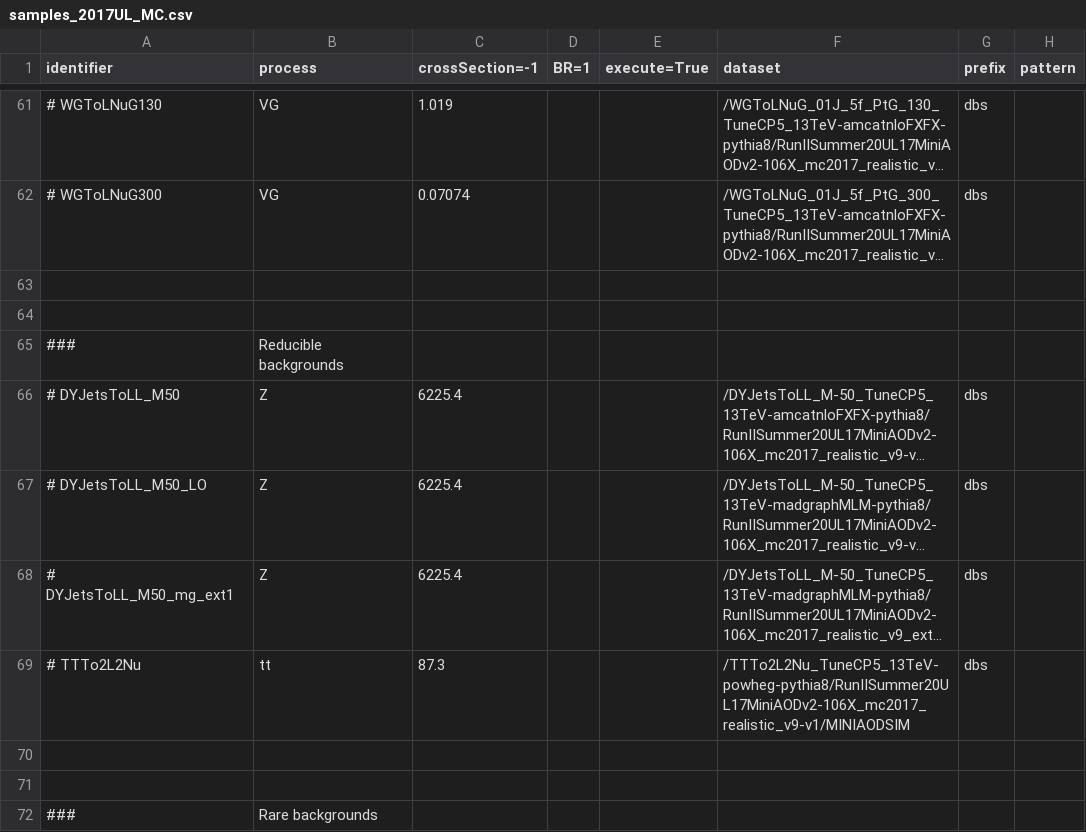
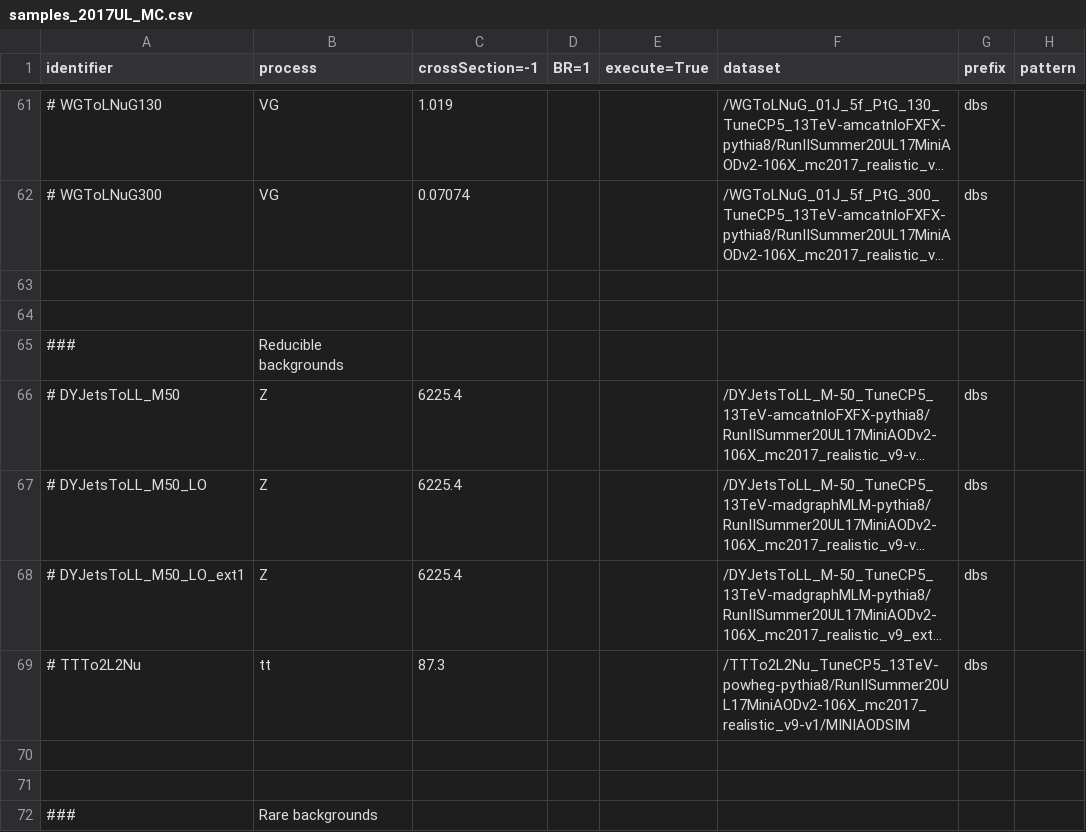
Before and after one commit to bellan/VVXAnalysis, a CSV file: Producers/python/samples_2017UL_MC.csv, drawn as a sheet; only a part is shown, gaps mark what is left out; long unchanged cells end in …; the diff names each change by its address in the sheet, - before the commit and + after, or states it on an @@ line.

```diff
--- a/Producers/python/samples_2017UL_MC.csv
+++ b/Producers/python/samples_2017UL_MC.csv
-A68 (identifier): # DYJetsToLL_M50_mg_ext1
+A68 (identifier): # DYJetsToLL_M50_LO_ext1
```
Also changed, not shown: Producers/python/samples_2018UL_MC.csv.
